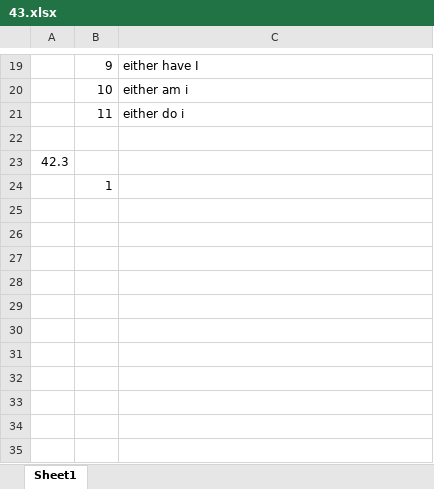
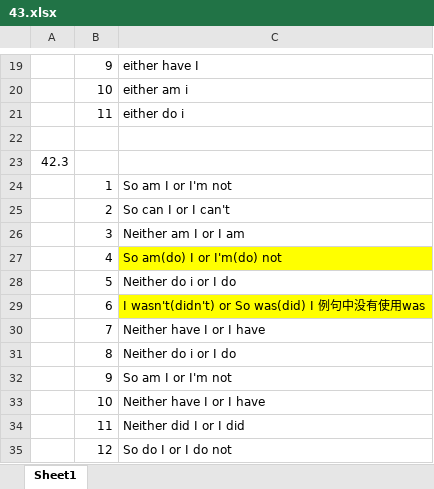
Before and after one commit to DarkDot02/english-study, an Excel workbook: homework/43.xlsx, sheet Sheet1, drawn as a sheet; only a part is shown, gaps mark what is left out; values as stored, in another font and other column widths than the file's, no borders; the diff names each change by its address in the sheet, - before the commit and + after, or states it on an @@ line.

Commit message:
unit 42

```diff
--- a/homework/43.xlsx (sheet Sheet1)
+++ b/homework/43.xlsx (sheet Sheet1)
-C24: (empty)
+C24: So am I or I'm not
+row 25:  | 2 | So can I or I can't
+row 26:  | 3 | Neither am I or I am
+row 27:  | 4 | So am(do) I or I'm(do) not
+row 28:  | 5 | Neither do i or I do
+row 29:  | 6 | I wasn't(didn't) or So was(did) I 例句中没有使用was
+row 30:  | 7 | Neither have I or I have
+row 31:  | 8 | Neither do i or I do
+row 32:  | 9 | So am I or I'm not
+row 33:  | 10 | Neither have I or I have
+row 34:  | 11 | Neither did I or I did
+row 35:  | 12 | So do I or I do not
```
